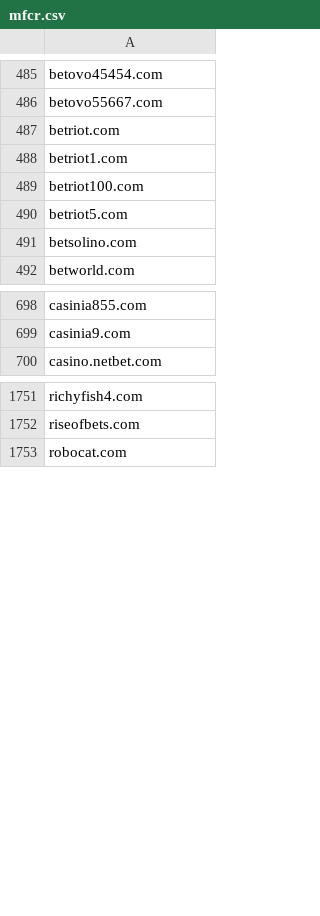
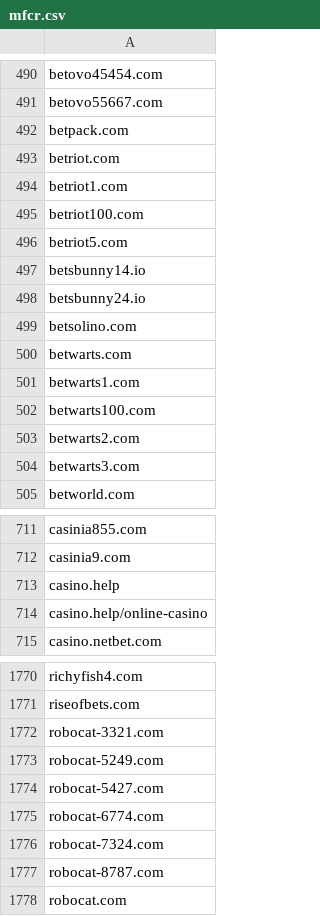
Before and after one commit to analogic/cz-gov-blocks, a CSV file: csv/mfcr.csv, drawn as a sheet; only a part is shown, gaps mark what is left out; the diff covers the shown part only; the diff names each change by its address in the sheet, - before the commit and + after, or states it on an @@ line.

```diff
--- a/csv/mfcr.csv
+++ b/csv/mfcr.csv
+row 492: betpack.com
+row 497: betsbunny14.io
+row 498: betsbunny24.io
+row 500: betwarts.com
+row 501: betwarts1.com
+row 502: betwarts100.com
+row 503: betwarts2.com
+row 504: betwarts3.com
+row 713: casino.help
+row 714: casino.help/online-casino
+row 1772: robocat-3321.com
+row 1773: robocat-5249.com
+row 1774: robocat-5427.com
+row 1775: robocat-6774.com
+row 1776: robocat-7324.com
+row 1777: robocat-8787.com
```
Also changed, not shown: 45 added rows elsewhere in this file, original/mfcr.csv, 2 other files.
